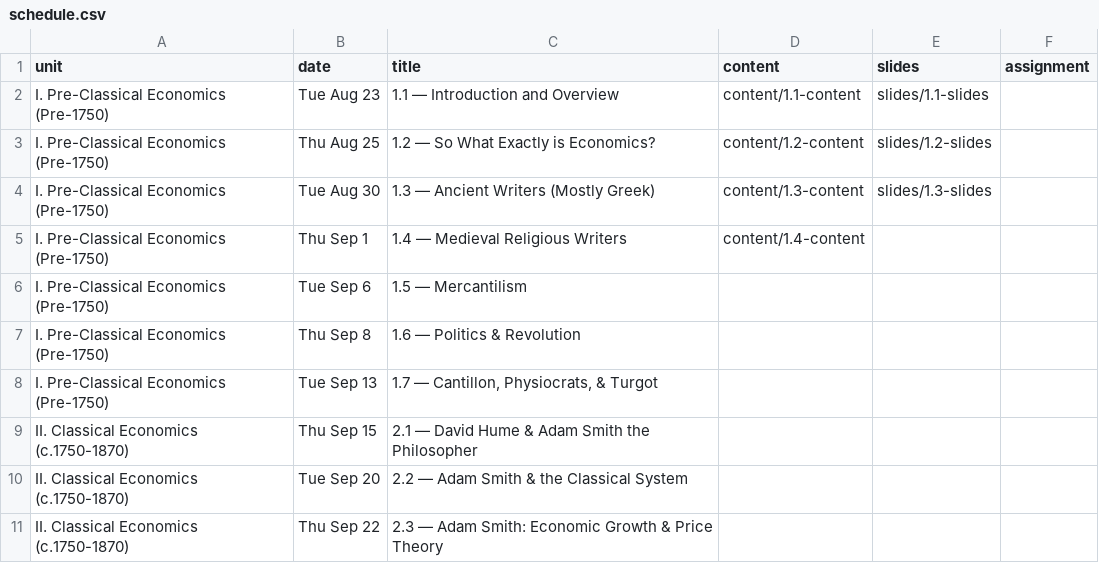
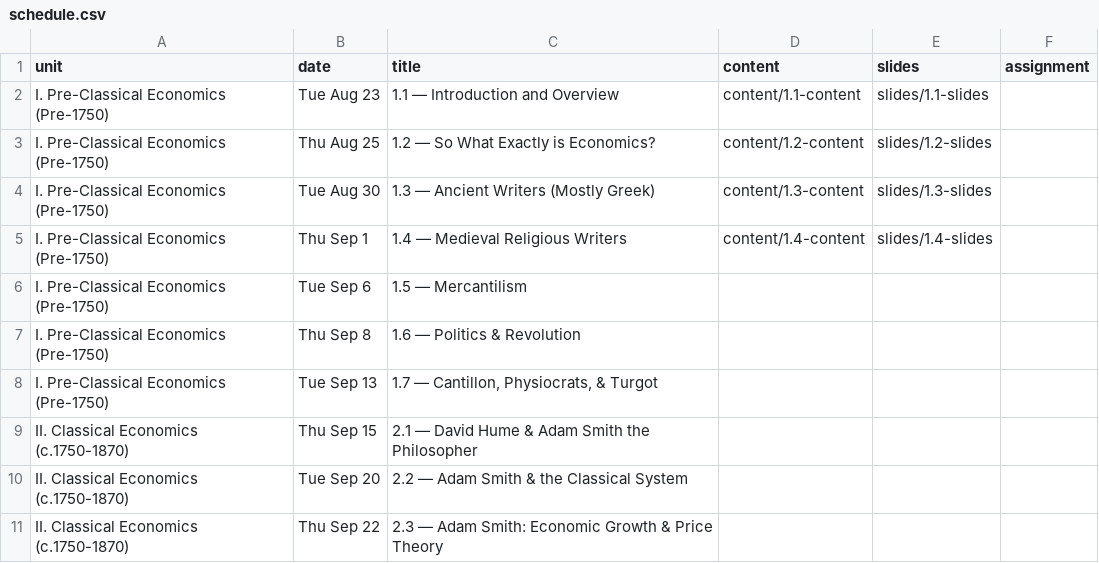
Before and after one commit to ryansafner/thoughtF22, a CSV file: data/schedule.csv, drawn as a sheet; only a part is shown.

Commit message:
1.4 slides

```diff
--- a/data/schedule.csv
+++ b/data/schedule.csv
@@ -4,3 +4,3 @@ I. Pre-Classical Economics (Pre-1750),Thu Aug 25,1.2 — So What Exactly is Econ
 I. Pre-Classical Economics (Pre-1750),Tue Aug 30,1.3 — Ancient Writers (Mostly Greek),content/1.3-content,slides/1.3-slides,
-I. Pre-Classical Economics (Pre-1750),Thu Sep 1,1.4 — Medieval Religious Writers,content/1.4-content,,
+I. Pre-Classical Economics (Pre-1750),Thu Sep 1,1.4 — Medieval Religious Writers,content/1.4-content,slides/1.4-slides,
 I. Pre-Classical Economics (Pre-1750),Tue Sep 6,1.5 — Mercantilism,,,
```
Also changed, not shown: 14 other files.
